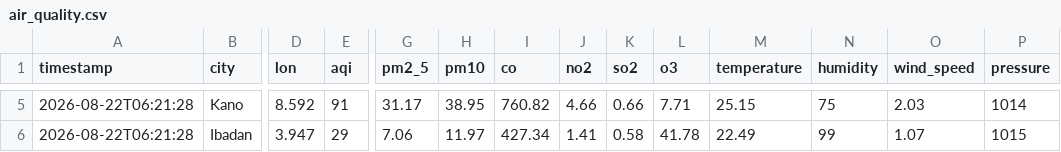
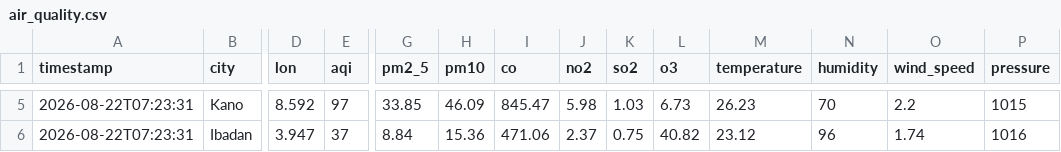
Before and after one commit to extremesam/Air-Quality-Dashboard, a CSV file: data/air_quality.csv, drawn as a sheet; only a part is shown, gaps mark what is left out; the diff covers the shown part only; the diff names each change by its address in the sheet, - before the commit and + after, or states it on an @@ line.

```diff
--- a/data/air_quality.csv
+++ b/data/air_quality.csv
-A5:A6 (timestamp): 2026-08-22T06:21:28
+A5:A6 (timestamp): 2026-08-22T07:23:31
-E5 (aqi): 91
+E5 (aqi): 97
-G5 (pm2_5): 31.17
+G5 (pm2_5): 33.85
-H5 (pm10): 38.95
+H5 (pm10): 46.09
-I5 (co): 760.82
+I5 (co): 845.47
-J5 (no2): 4.66
+J5 (no2): 5.98
-K5 (so2): 0.66
+K5 (so2): 1.03
-L5 (o3): 7.71
+L5 (o3): 6.73
-M5 (temperature): 25.15
+M5 (temperature): 26.23
-N5 (humidity): 75
+N5 (humidity): 70
-O5 (wind_speed): 2.03
+O5 (wind_speed): 2.2
-P5 (pressure): 1014
+P5 (pressure): 1015
-E6 (aqi): 29
+E6 (aqi): 37
-G6 (pm2_5): 7.06
+G6 (pm2_5): 8.84
-H6 (pm10): 11.97
+H6 (pm10): 15.36
-I6 (co): 427.34
+I6 (co): 471.06
-J6 (no2): 1.41
+J6 (no2): 2.37
-K6 (so2): 0.58
+K6 (so2): 0.75
-L6 (o3): 41.78
+L6 (o3): 40.82
-M6 (temperature): 22.49
+M6 (temperature): 23.12
-N6 (humidity): 99
+N6 (humidity): 96
-O6 (wind_speed): 1.07
+O6 (wind_speed): 1.74
-P6 (pressure): 1015
+P6 (pressure): 1016
```
Also changed, not shown: 54 edited cells elsewhere in this file, data/history.csv, 2 other files.
